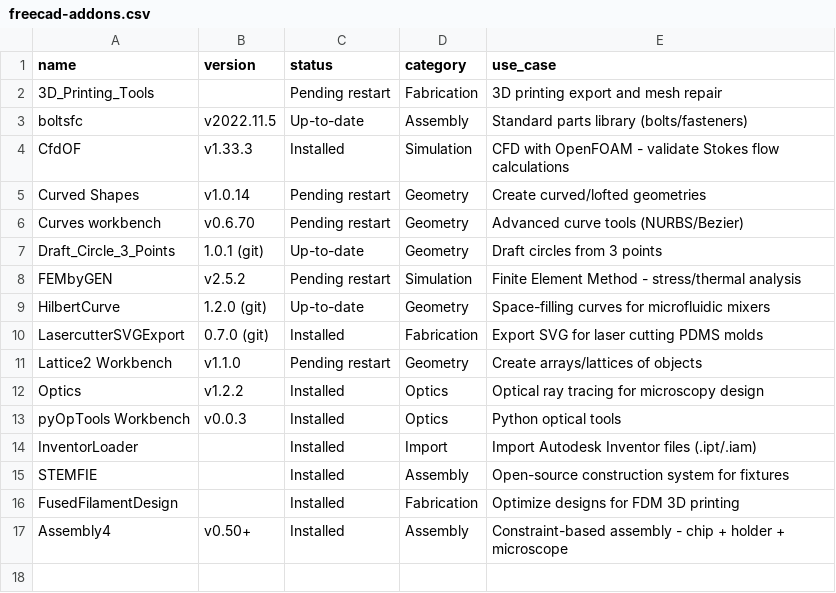
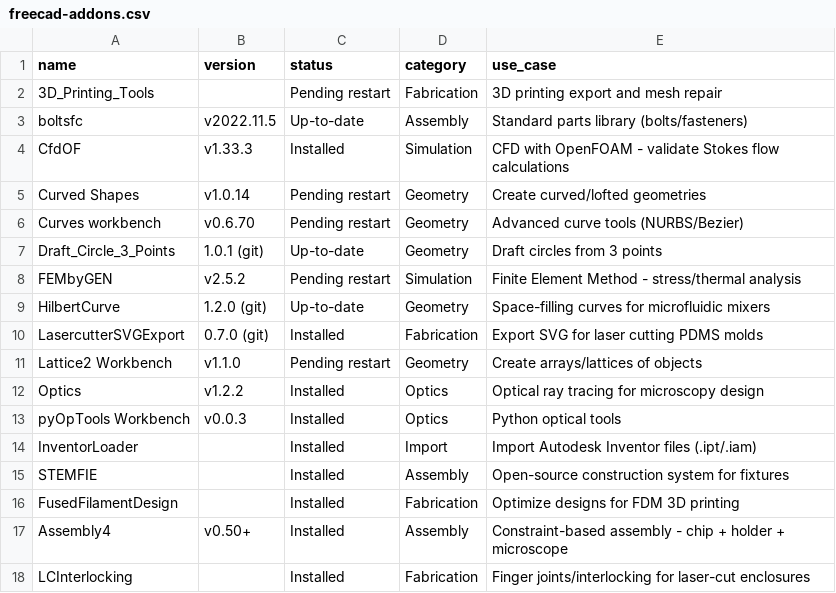
Before and after one commit to pechang03/twospheres, a CSV file: docs/freecad-addons.csv, drawn as a sheet; the diff names each change by its address in the sheet, - before the commit and + after, or states it on an @@ line.

```diff
--- a/docs/freecad-addons.csv
+++ b/docs/freecad-addons.csv
+row 18: LCInterlocking |  | Installed | Fabrication | Finger joints/interlocking for laser-cut enclosures
```
Also changed, not shown: 1 other file.
